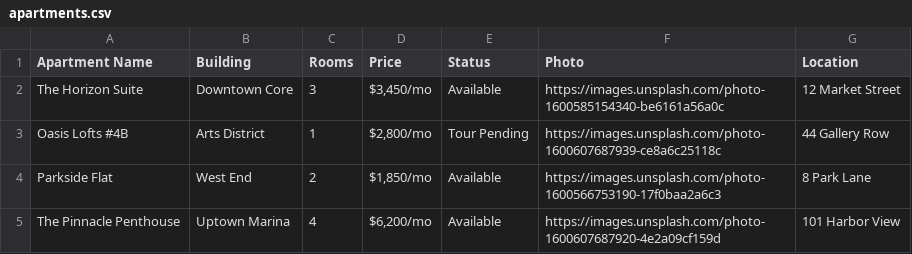
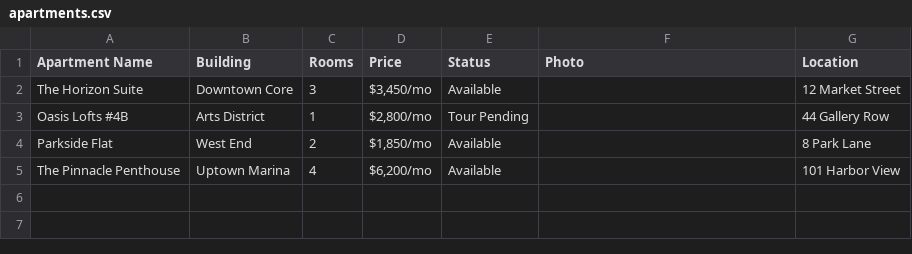
Before and after one commit to Aroxed/Tabloria, a CSV file: publishly/samples/apartments.csv, drawn as a sheet.

```diff
--- a/publishly/samples/apartments.csv
+++ b/publishly/samples/apartments.csv
@@ -1,5 +1,5 @@
 Apartment Name,Building,Rooms,Price,Status,Photo,Location
-The Horizon Suite,Downtown Core,3,"$3,450/mo",Available,https://images.unsplash.com/photo-1600585154340-be6161a56a0c,12 Market Street
-Oasis Lofts #4B,Arts District,1,"$2,800/mo",Tour Pending,https://images.unsplash.com/photo-1600607687939-ce8a6c25118c,44 Gallery Row
-Parkside Flat,West End,2,"$1,850/mo",Available,https://images.unsplash.com/photo-1600566753190-17f0baa2a6c3,8 Park Lane
-The Pinnacle Penthouse,Uptown Marina,4,"$6,200/mo",Available,https://images.unsplash.com/photo-1600607687920-4e2a09cf159d,101 Harbor View
+The Horizon Suite,Downtown Core,3,"$3,450/mo",Available,,12 Market Street
+Oasis Lofts #4B,Arts District,1,"$2,800/mo",Tour Pending,,44 Gallery Row
+Parkside Flat,West End,2,"$1,850/mo",Available,,8 Park Lane
+The Pinnacle Penthouse,Uptown Marina,4,"$6,200/mo",Available,,101 Harbor View
```
Also changed, not shown: publishly/samples/product-catalog-with-images.csv, publishly/samples/products.csv, 28 other files.
